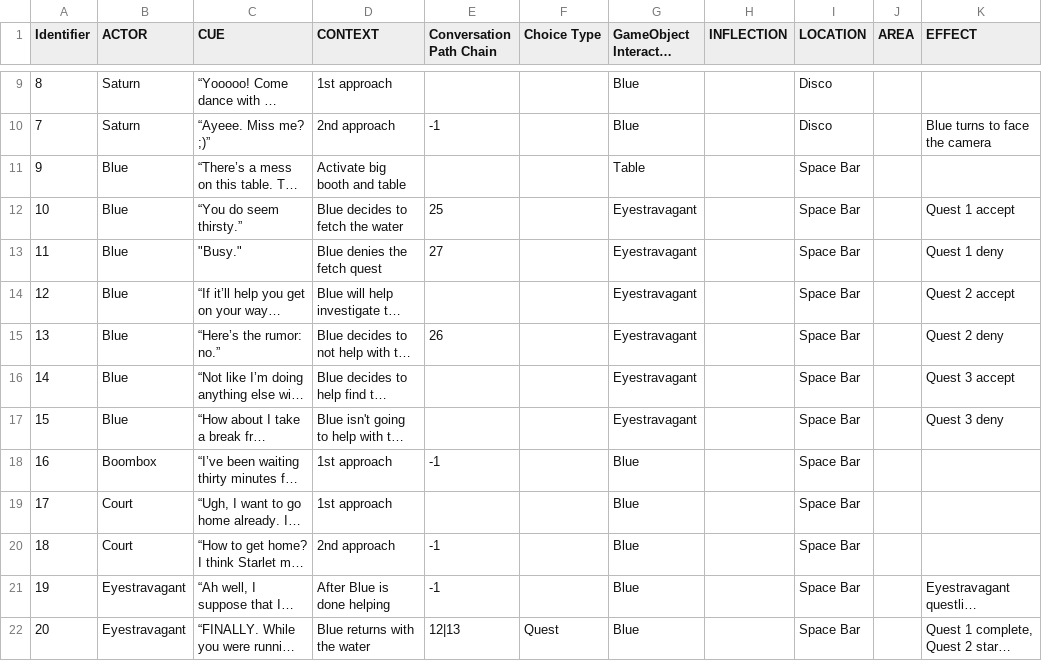
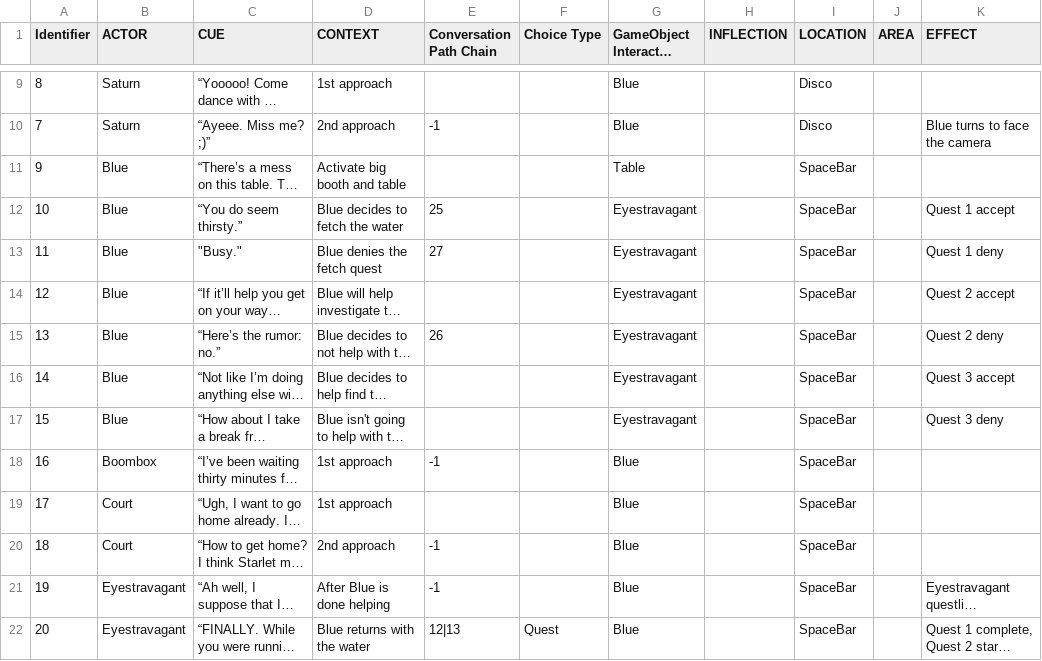
Before and after one commit to GDACollab/COMA, a CSV file: COMA assets/Assets/DiologSheets/Starlets Domain - Sheet1.csv, drawn as a sheet; only a part is shown, gaps mark what is left out; long unchanged cells end in …; the diff covers the shown part only; the diff names each change by its address in the sheet, - before the commit and + after, or states it on an @@ line.

Commit message:
Can read from csv sheet Choice Characters still need work

```diff
--- a/COMA assets/Assets/DiologSheets/Starlets Domain - Sheet1.csv
+++ b/COMA assets/Assets/DiologSheets/Starlets Domain - Sheet1.csv
-I11:I22 (LOCATION): Space Bar
+I11:I22 (LOCATION): SpaceBar
```
Also changed, not shown: 13 edited cells elsewhere in this file, 12 other files.
